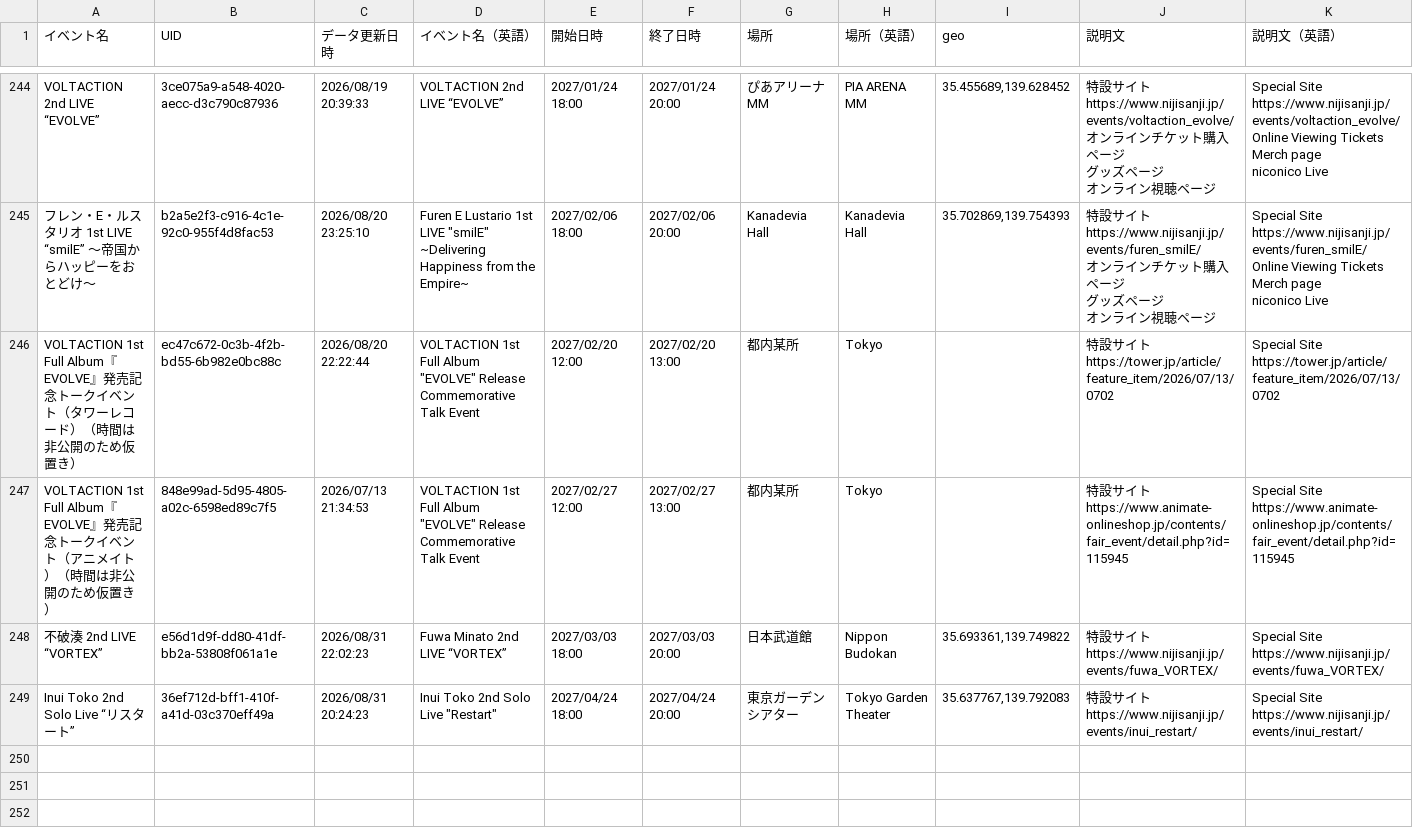
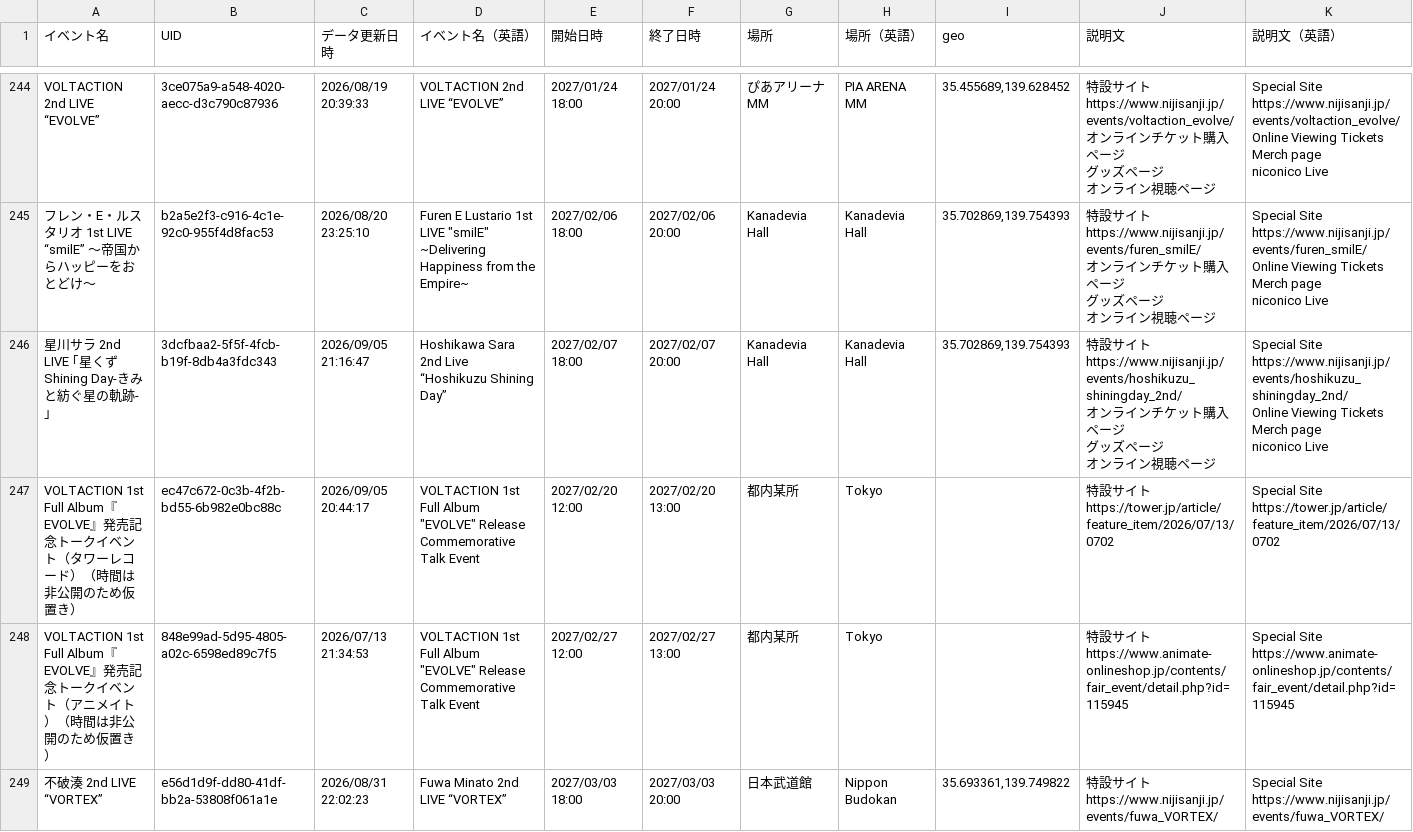
Before and after one commit to magicien/Nij.iCal, a CSV file: docs/data/events.csv, drawn as a sheet; only a part is shown, gaps mark what is left out; the shorter side is filled out with more unchanged rows; addresses are those after the commit; rows hold the shown columns only; ↵ is a line break in a cell; the diff names each change by its address in the sheet, - before the commit and + after, or states it on an @@ line.

```diff
--- a/docs/data/events.csv
+++ b/docs/data/events.csv
+row 246: 星川サラ 2nd LIVE ｢星くず Shining Day-きみと紡ぐ星の軌跡-」 | 3dcfbaa2-5f5f-4fcb-b19f-8db4a3fdc343 | 2026/09/05 21:16:47 | Hoshikawa Sara 2nd Live “Hoshikuzu Shining Day” | 2027/02/07 18:00 | 2027/02/07 20:00 | Kanadevia Hall | Kanadevia Hall | 35.702869,139.754393 | 特設サイト ↵ https://www.nijisanji.jp/events/hoshikuzu_shiningday_2nd/ ↵ オンラインチケット購入ページ ↵ グッズページ ↵ オンライン視聴ページ | Special Site ↵ https://www.nijisanji.jp/events/hoshikuzu_shiningday_2nd/ ↵ Online Viewing Tickets ↵ Merch page ↵ niconico Live
-C247 (データ更新日時): 2026/08/20 22:22:44
+C247 (データ更新日時): 2026/09/05 20:44:17
```
Also changed, not shown: docs/data/tickets.csv, 16 other files.
